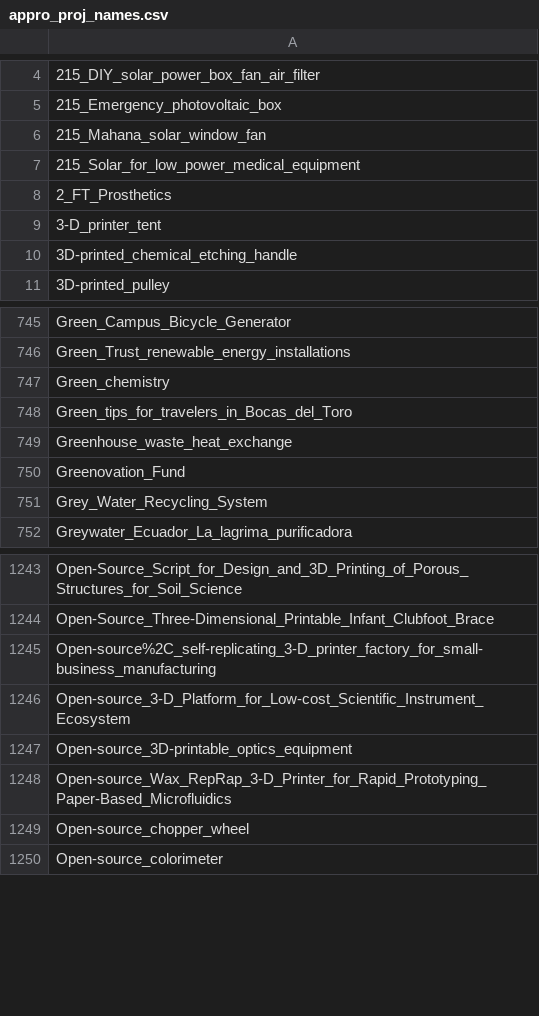
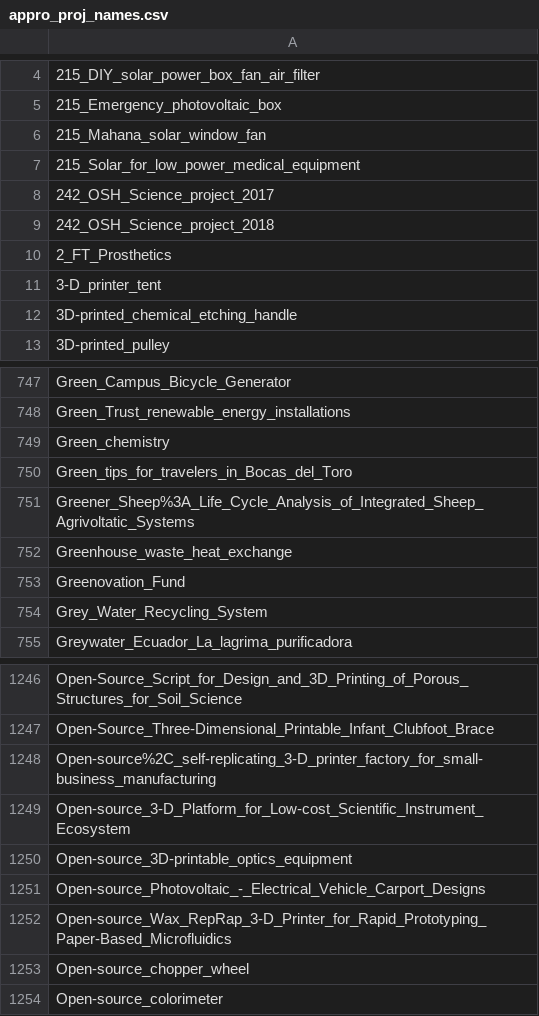
Before and after one commit to OPEN-NEXT/LOSH-Appropedia-Scraper, a CSV file: appro_proj_names.csv, drawn as a sheet; only a part is shown, gaps mark what is left out.

```diff
--- a/appro_proj_names.csv
+++ b/appro_proj_names.csv
@@ -7,2 +7,4 @@
 215_Solar_for_low_power_medical_equipment
+242_OSH_Science_project_2017
+242_OSH_Science_project_2018
 2_FT_Prosthetics
@@ -748,2 +750,3 @@ Green_chemistry
 Green_tips_for_travelers_in_Bocas_del_Toro
+Greener_Sheep%3A_Life_Cycle_Analysis_of_Integrated_Sheep_Agrivoltatic_Systems
 Greenhouse_waste_heat_exchange
@@ -1247,2 +1250,3 @@ Open-source_3-D_Platform_for_Low-cost_Scientific_Instrument_Ecosystem
 Open-source_3D-printable_optics_equipment
+Open-source_Photovoltaic_-_Electrical_Vehicle_Carport_Designs
 Open-source_Wax_RepRap_3-D_Printer_for_Rapid_Prototyping_Paper-Based_Microfluidics
```
Also changed, not shown: appro_yaml_urls.csv, 1 other file.
